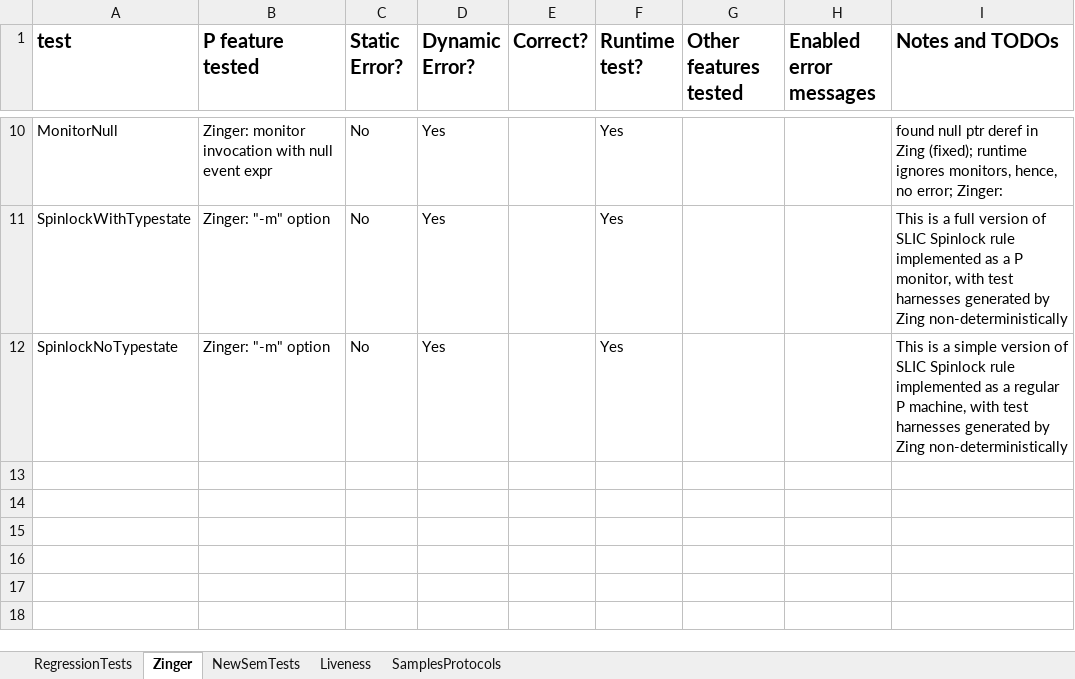
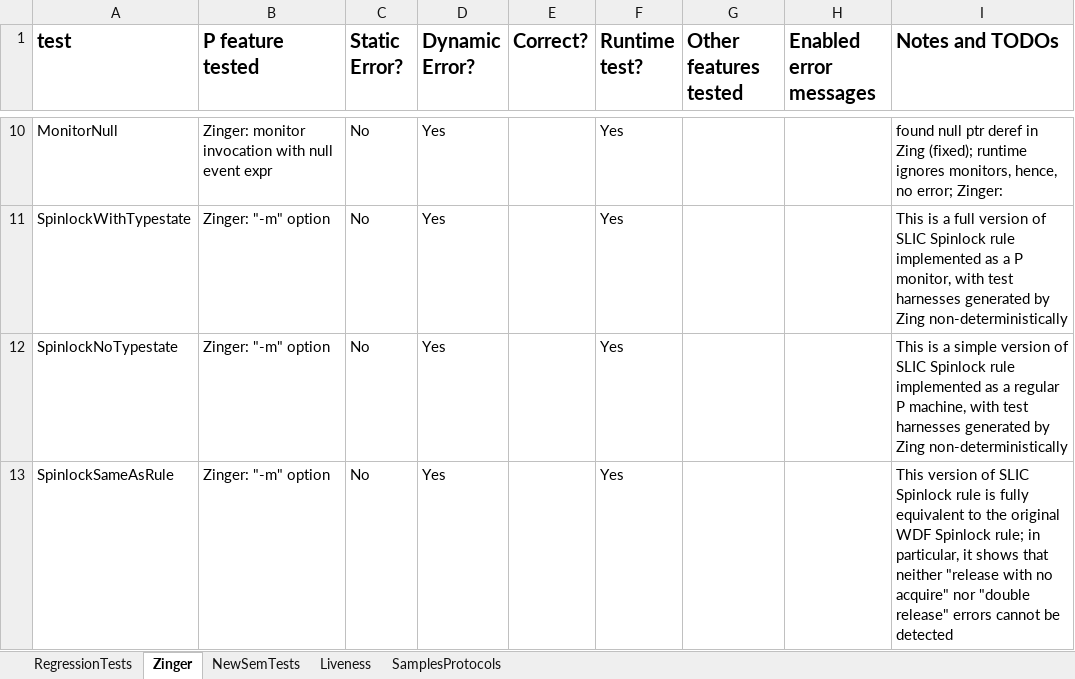
Before and after one commit to p-org/P, an Excel workbook: Doc/TestDocs/Tests.xlsx, sheet Zinger, drawn as a sheet; only a part is shown, gaps mark what is left out; values as stored, in another font and other column widths than the file's, no borders; the diff names each change by its address in the sheet, - before the commit and + after, or states it on an @@ line.

Commit message:
test addded

```diff
--- a/Doc/TestDocs/Tests.xlsx (sheet Zinger)
+++ b/Doc/TestDocs/Tests.xlsx (sheet Zinger)
+row 13: SpinlockSameAsRule | Zinger: "-m" option | No | Yes |  | Yes |  |  | This version of SLIC Spinlock rule is fully equivalent to the original WDF Spinlock rule; in particular, it shows that neither "release with no acquire" nor "double release" errors cannot be detected
```
Also changed, not shown: 8 other files.
